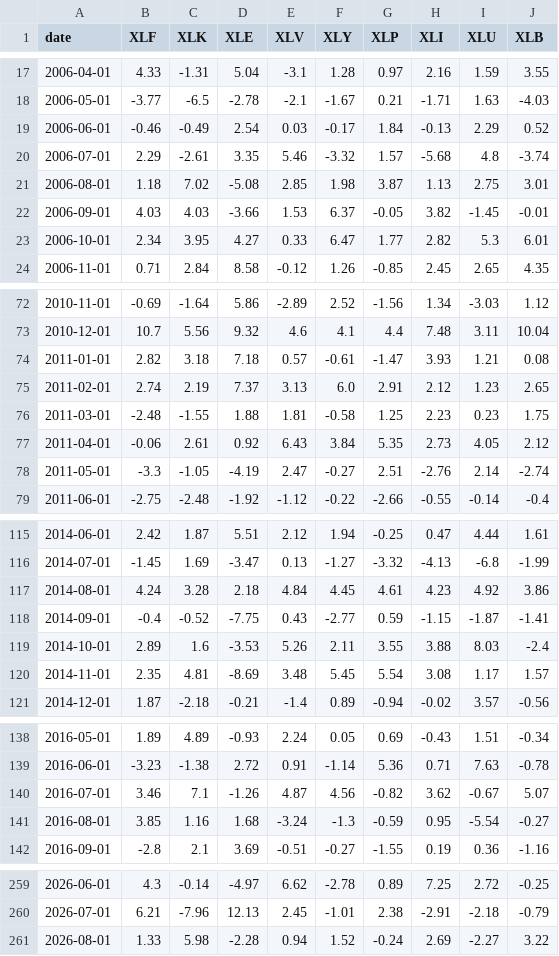
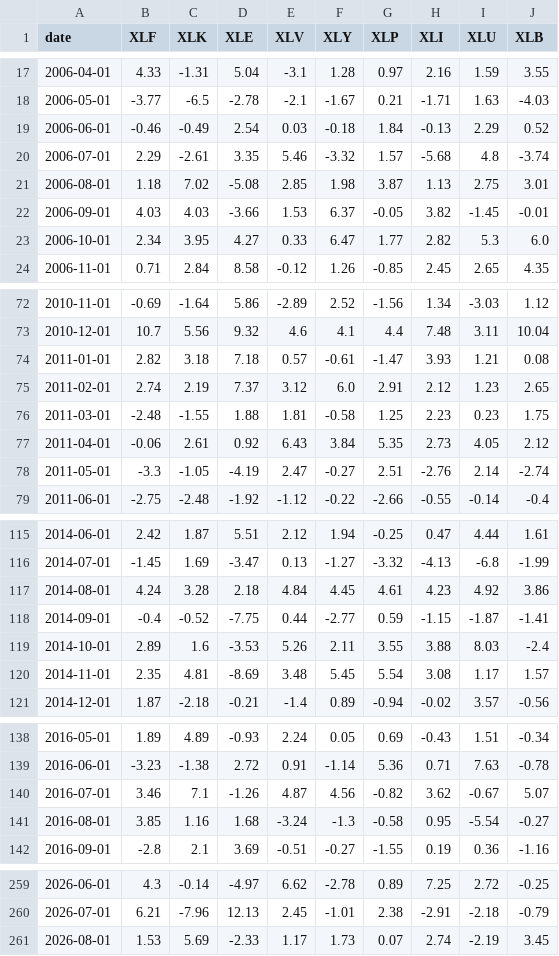
Before and after one commit to shuklavaibhavv/Macro-regime-sector-rotation, a CSV file: data/sector_returns.csv, drawn as a sheet; only a part is shown, gaps mark what is left out; the diff covers the shown part only.

Commit message:
Update PDF generator script and refreshed data CSVs

```diff
--- a/data/sector_returns.csv
+++ b/data/sector_returns.csv
@@ -18,3 +18,3 @@ date,XLF,XLK,XLE,XLV,XLY,XLP,XLI,XLU,XLB
 2006-05-01,-3.77,-6.5,-2.78,-2.1,-1.67,0.21,-1.71,1.63,-4.03
-2006-06-01,-0.46,-0.49,2.54,0.03,-0.17,1.84,-0.13,2.29,0.52
+2006-06-01,-0.46,-0.49,2.54,0.03,-0.18,1.84,-0.13,2.29,0.52
 2006-07-01,2.29,-2.61,3.35,5.46,-3.32,1.57,-5.68,4.8,-3.74
@@ -22,3 +22,3 @@ date,XLF,XLK,XLE,XLV,XLY,XLP,XLI,XLU,XLB
 2006-09-01,4.03,4.03,-3.66,1.53,6.37,-0.05,3.82,-1.45,-0.01
-2006-10-01,2.34,3.95,4.27,0.33,6.47,1.77,2.82,5.3,6.01
+2006-10-01,2.34,3.95,4.27,0.33,6.47,1.77,2.82,5.3,6.0
 2006-11-01,0.71,2.84,8.58,-0.12,1.26,-0.85,2.45,2.65,4.35
@@ -74,3 +74,3 @@ date,XLF,XLK,XLE,XLV,XLY,XLP,XLI,XLU,XLB
 2011-01-01,2.82,3.18,7.18,0.57,-0.61,-1.47,3.93,1.21,0.08
-2011-02-01,2.74,2.19,7.37,3.13,6.0,2.91,2.12,1.23,2.65
+2011-02-01,2.74,2.19,7.37,3.12,6.0,2.91,2.12,1.23,2.65
 2011-03-01,-2.48,-1.55,1.88,1.81,-0.58,1.25,2.23,0.23,1.75
@@ -117,3 +117,3 @@ date,XLF,XLK,XLE,XLV,XLY,XLP,XLI,XLU,XLB
 2014-08-01,4.24,3.28,2.18,4.84,4.45,4.61,4.23,4.92,3.86
-2014-09-01,-0.4,-0.52,-7.75,0.43,-2.77,0.59,-1.15,-1.87,-1.41
+2014-09-01,-0.4,-0.52,-7.75,0.44,-2.77,0.59,-1.15,-1.87,-1.41
 2014-10-01,2.89,1.6,-3.53,5.26,2.11,3.55,3.88,8.03,-2.4
@@ -140,3 +140,3 @@ date,XLF,XLK,XLE,XLV,XLY,XLP,XLI,XLU,XLB
 2016-07-01,3.46,7.1,-1.26,4.87,4.56,-0.82,3.62,-0.67,5.07
-2016-08-01,3.85,1.16,1.68,-3.24,-1.3,-0.59,0.95,-5.54,-0.27
+2016-08-01,3.85,1.16,1.68,-3.24,-1.3,-0.58,0.95,-5.54,-0.27
 2016-09-01,-2.8,2.1,3.69,-0.51,-0.27,-1.55,0.19,0.36,-1.16
@@ -260,2 +260,2 @@ date,XLF,XLK,XLE,XLV,XLY,XLP,XLI,XLU,XLB
 2026-07-01,6.21,-7.96,12.13,2.45,-1.01,2.38,-2.91,-2.18,-0.79
-2026-08-01,1.33,5.98,-2.28,0.94,1.52,-0.24,2.69,-2.27,3.22
+2026-08-01,1.53,5.69,-2.33,1.17,1.73,0.07,2.74,-2.19,3.45
```
Also changed, not shown: 1 edited cell elsewhere in this file, data/regime_sector_merged.csv, 1 other file.
